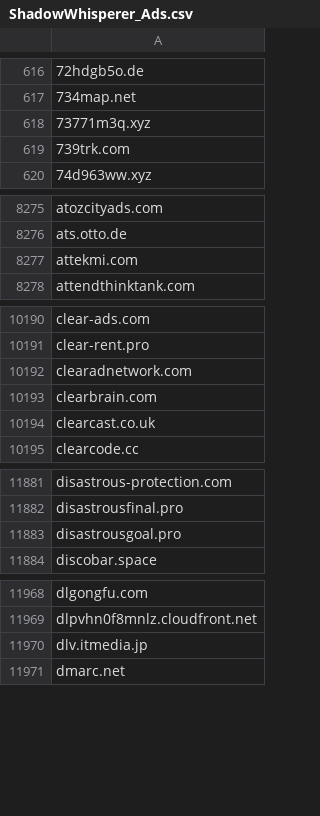
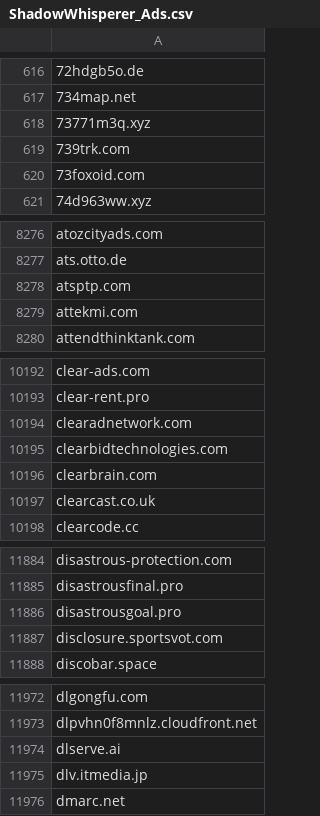
Before and after one commit to external-sources/hosts-sources, a CSV file: data/ShadowWhisperer_Ads.csv, drawn as a sheet; only a part is shown, gaps mark what is left out; the diff covers the shown part only; the diff names each change by its address in the sheet, - before the commit and + after, or states it on an @@ line.

```diff
--- a/data/ShadowWhisperer_Ads.csv
+++ b/data/ShadowWhisperer_Ads.csv
+row 620: 73foxoid.com
+row 8278: atsptp.com
+row 10195: clearbidtechnologies.com
+row 11887: disclosure.sportsvot.com
+row 11974: dlserve.ai
```
Also changed, not shown: 7 added rows elsewhere in this file, data/ShadowWhisperer_Ads_Wild.csv, data/ShadowWhisperer_Malware.csv, 9 other files.
